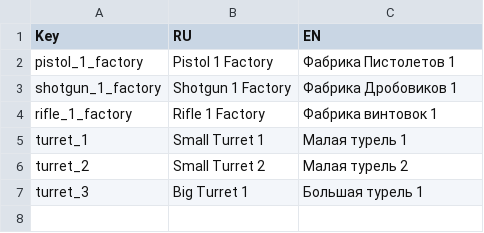
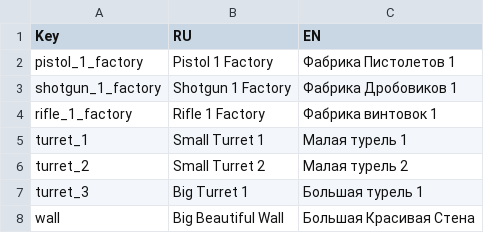
Before and after one commit to W00fdev/TycoonExample, a CSV file: Weapon Tycoon/Assets/_Project/Resources/Localization.csv, drawn as a sheet.

Commit message:
feat: wall upgrades

```diff
--- a/Weapon Tycoon/Assets/_Project/Resources/Localization.csv
+++ b/Weapon Tycoon/Assets/_Project/Resources/Localization.csv
@@ -7 +7,2 @@ turret_2;Small Turret 2; Малая турель 2
 turret_3;Big Turret 1;Большая турель 1
+wall;Big Beautiful Wall;Большая Красивая Стена
```
Also changed, not shown: 18 other files.
